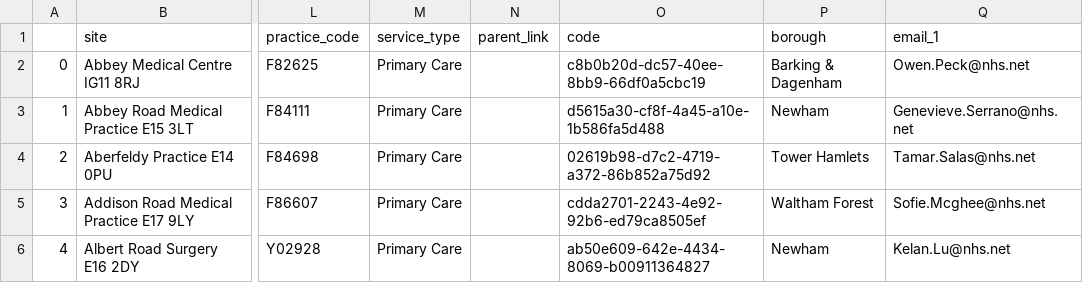
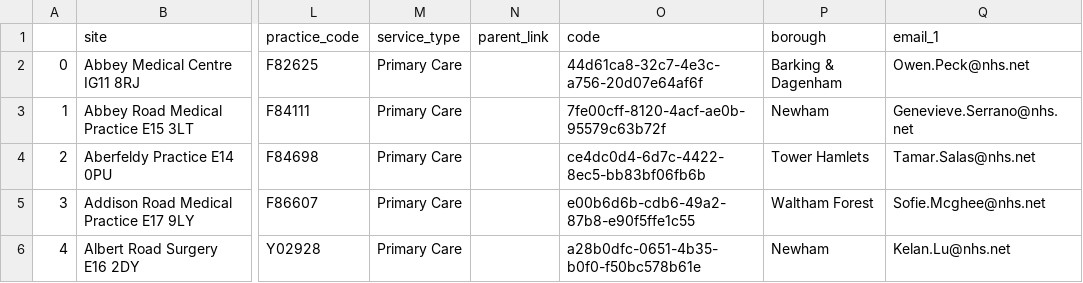
Before and after one commit to foundry4/ppe-inventory, a CSV file: scripts/provider_sites.csv, drawn as a sheet; only a part is shown, gaps mark what is left out; the diff covers the shown part only; the diff names each change by its address in the sheet, - before the commit and + after, or states it on an @@ line.

```diff
--- a/scripts/provider_sites.csv
+++ b/scripts/provider_sites.csv
-O2 (code): c8b0b20d-dc57-40ee-8bb9-66df0a5cbc19
+O2 (code): 44d61ca8-32c7-4e3c-a756-20d07e64af6f
-O3 (code): d5615a30-cf8f-4a45-a10e-1b586fa5d488
+O3 (code): 7fe00cff-8120-4acf-ae0b-95579c63b72f
-O4 (code): 02619b98-d7c2-4719-a372-86b852a75d92
+O4 (code): ce4dc0d4-6d7c-4422-8ec5-bb83bf06fb6b
-O5 (code): cdda2701-2243-4e92-92b6-ed79ca8505ef
+O5 (code): e00b6d6b-cdb6-49a2-87b8-e90f5ffe1c55
-O6 (code): ab50e609-642e-4434-8069-b00911364827
+O6 (code): a28b0dfc-0651-4b35-b0f0-f50bc578b61e
```
Also changed, not shown: 9 edited cells elsewhere in this file.
